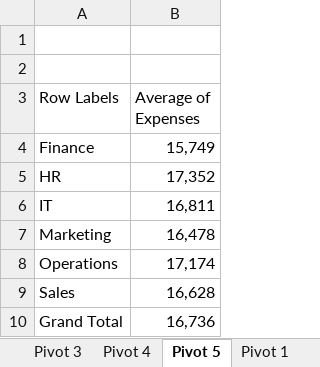
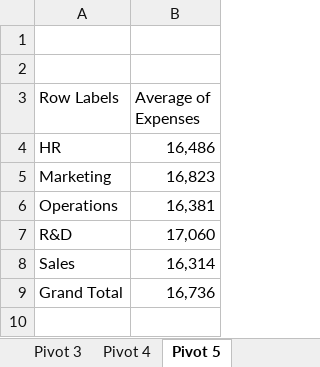
Before and after one commit to Asad945423/DC_DDS_02, an Excel workbook: Excel/10. Pivot/Excel+Report+1+Data_Final.xlsx, sheet Pivot 5, drawn as a sheet; values as stored, in another font and other column widths than the file's, no borders; charts and pictures not drawn; removed rows and columns are numbered as before the commit, all else as after; the diff names each change by its address in the sheet, - before the commit and + after, or states it on an @@ line.

```diff
--- a/Excel/10. Pivot/Excel+Report+1+Data_Final.xlsx (sheet Pivot 5)
+++ b/Excel/10. Pivot/Excel+Report+1+Data_Final.xlsx (sheet Pivot 5)
-row 4: Finance | 15,749
-B4 (Average of Expenses): 17,352
+B4 (Average of Expenses): 16,486
-row 6: IT | 16,811
-B5 (Average of Expenses): 16,478
+B5 (Average of Expenses): 16,823
-B6 (Average of Expenses): 17,174
+B6 (Average of Expenses): 16,381
+row 7: R&D | 17,060
-B8 (Average of Expenses): 16,628
+B8 (Average of Expenses): 16,314
```
Also changed, not shown: sheet Dashboard, other sheet tabs, charts or pictures, Excel/11. Dynamic Dropdown LIst/dynamic_list.xlsx, Excel/12. Dependendent Dyanamic & Autoformatter for worksheets/Movie List for Create Excel Dropdown Menus.xlsx, 17 other files.
